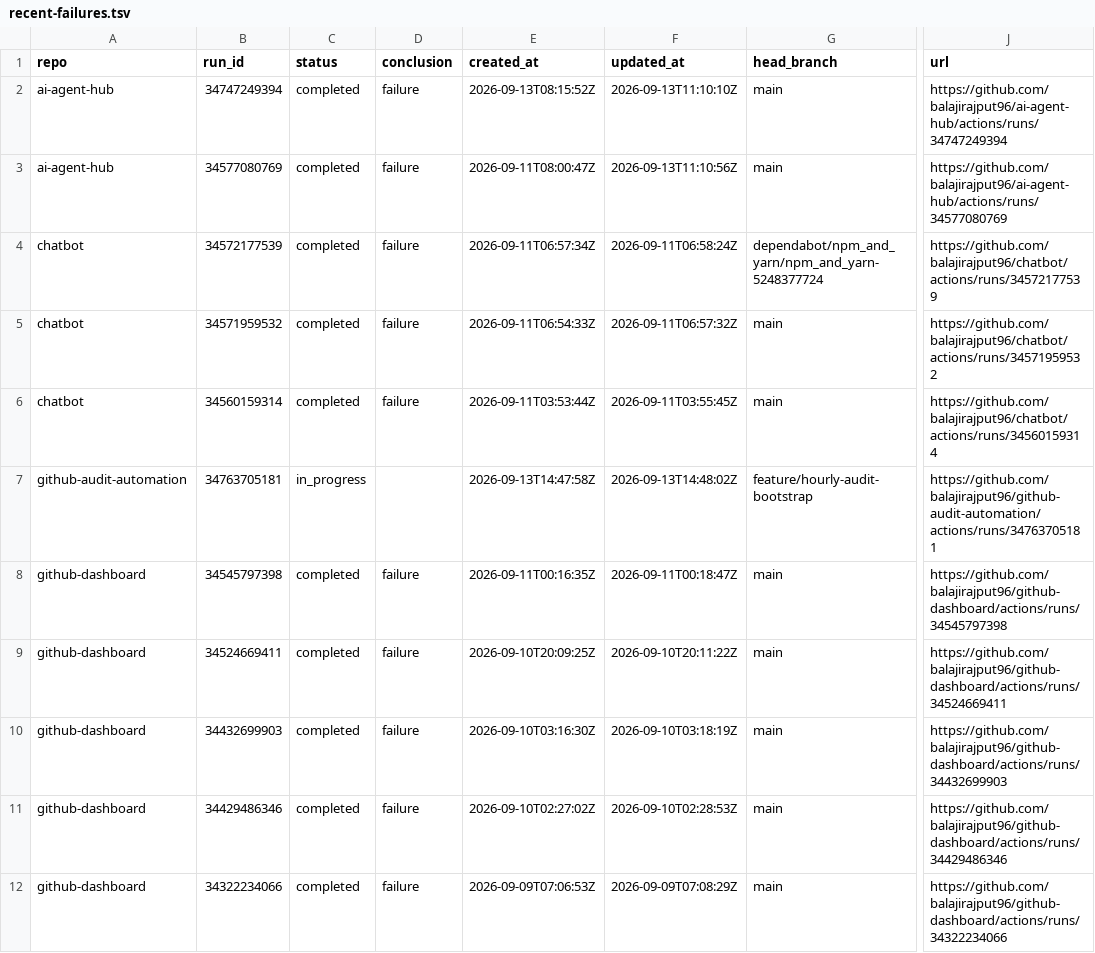
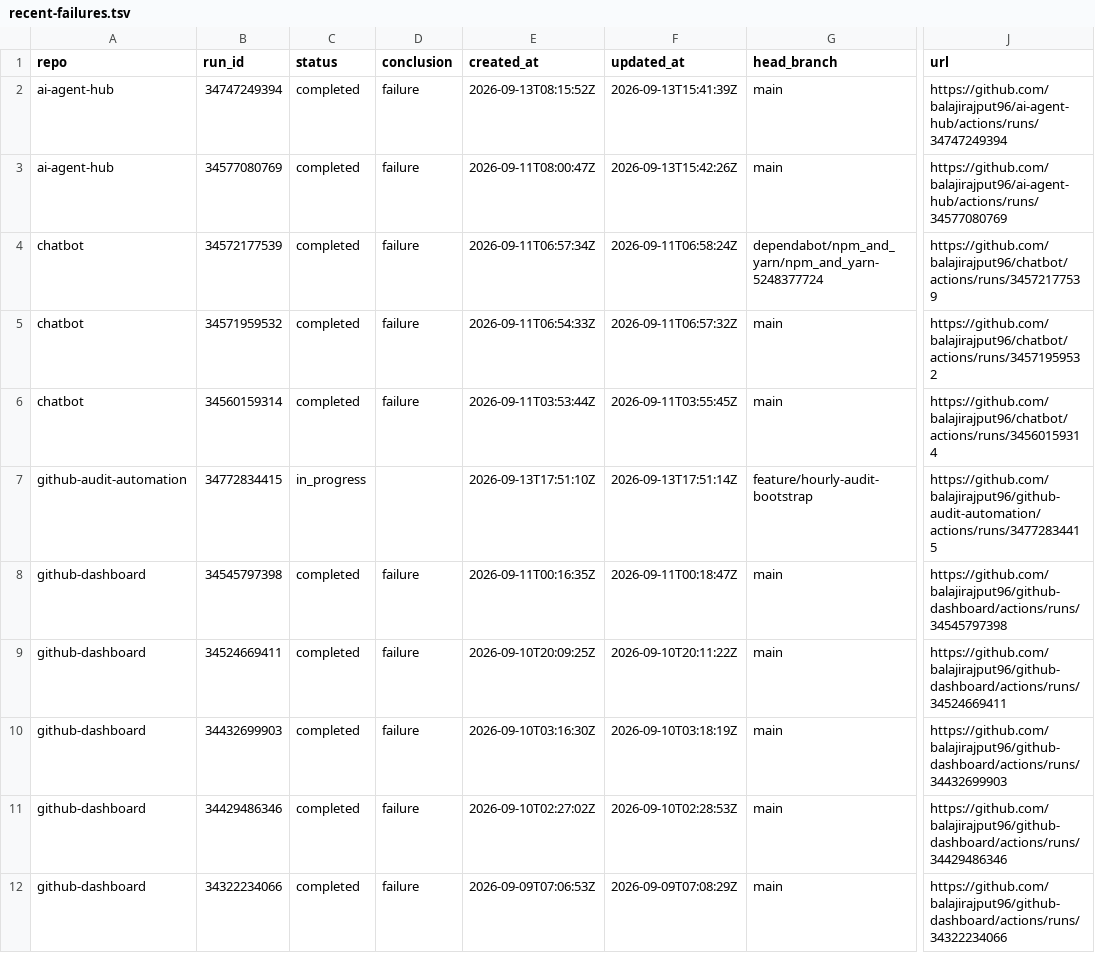
Before and after one commit to balajirajput96/github-audit-automation, a TSV file: artifacts/recent-failures.tsv, drawn as a sheet; only a part is shown, gaps mark what is left out; the diff names each change by its address in the sheet, - before the commit and + after, or states it on an @@ line.

```diff
--- a/artifacts/recent-failures.tsv
+++ b/artifacts/recent-failures.tsv
-F2 (updated_at): 2026-09-13T11:10:10Z
+F2 (updated_at): 2026-09-13T15:41:39Z
-F3 (updated_at): 2026-09-13T11:10:56Z
+F3 (updated_at): 2026-09-13T15:42:26Z
-B7 (run_id): 34763705181
+B7 (run_id): 34772834415
-E7 (created_at): 2026-09-13T14:47:58Z
+E7 (created_at): 2026-09-13T17:51:10Z
-F7 (updated_at): 2026-09-13T14:48:02Z
+F7 (updated_at): 2026-09-13T17:51:14Z
-J7 (url): https://github.com/balajirajput96/github-audit-automation/actions/runs/34763705181
+J7 (url): https://github.com/balajirajput96/github-audit-automation/actions/runs/34772834415
```
Also changed, not shown: artifacts/recent-runs.tsv, artifacts/repos.tsv, 3 other files.
